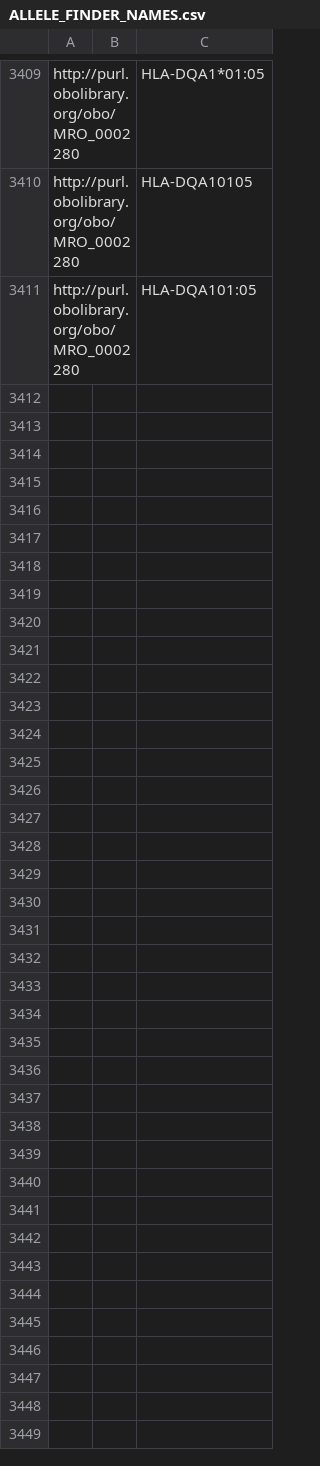
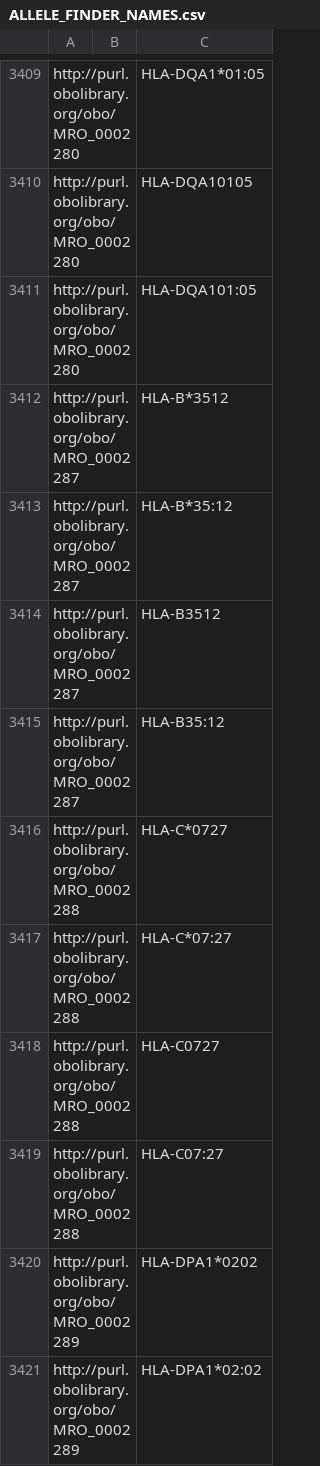
Before and after one commit to IEDB/MRO, a CSV file: iedb/ALLELE_FINDER_NAMES.csv, drawn as a sheet; only a part is shown, gaps mark what is left out; the diff covers the shown part only.

```diff
--- a/iedb/ALLELE_FINDER_NAMES.csv
+++ b/iedb/ALLELE_FINDER_NAMES.csv
@@ -3411 +3411,11 @@ http://purl.obolibrary.org/obo/MRO_0002280,,HLA-DQA10105
 http://purl.obolibrary.org/obo/MRO_0002280,,HLA-DQA101:05
+http://purl.obolibrary.org/obo/MRO_0002287,,HLA-B*3512
+http://purl.obolibrary.org/obo/MRO_0002287,,HLA-B*35:12
+http://purl.obolibrary.org/obo/MRO_0002287,,HLA-B3512
+http://purl.obolibrary.org/obo/MRO_0002287,,HLA-B35:12
+http://purl.obolibrary.org/obo/MRO_0002288,,HLA-C*0727
+http://purl.obolibrary.org/obo/MRO_0002288,,HLA-C*07:27
+http://purl.obolibrary.org/obo/MRO_0002288,,HLA-C0727
+http://purl.obolibrary.org/obo/MRO_0002288,,HLA-C07:27
+http://purl.obolibrary.org/obo/MRO_0002289,,HLA-DPA1*0202
+http://purl.obolibrary.org/obo/MRO_0002289,,HLA-DPA1*02:02
```
Also changed, not shown: 22 added rows elsewhere in this file, iedb/ALLELE_FINDER_SEARCH.csv, iedb/ALLELE_FINDER_TREE.csv, 8 other files.
